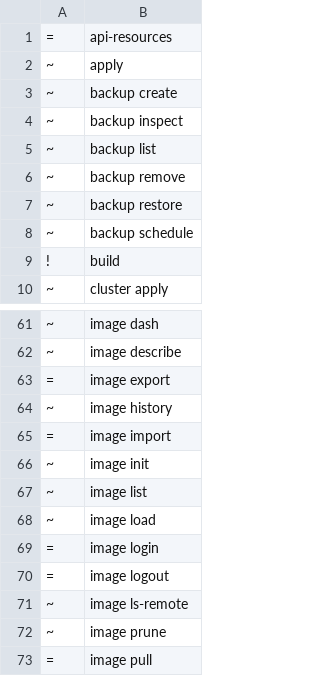
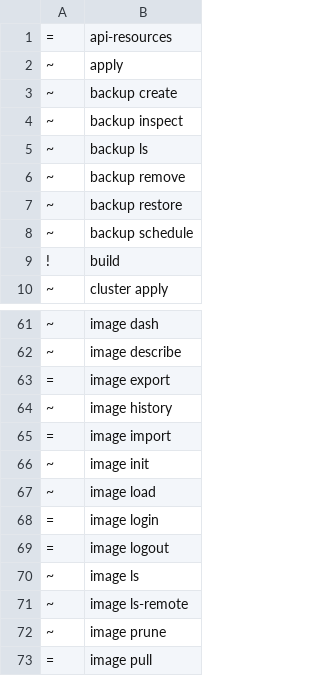
Before and after one commit to ngolacloud/delonix, a TSV file: scripts/cli_baseline.tsv, drawn as a sheet; only a part is shown, gaps mark what is left out.

Commit message:
cli: image list/backup list voltam a ls — v2.0.0 (#182)
O B2 (v0.67.0) tinha deixado `image list` como a única excepção de
nomenclatura numa CLI onde as outras 15 folhas de listagem usam `ls`
(network/volume/vm/pod/secret/stack ls, ...), seguindo o padrão
Docker/Podman/kubectl que este projecto já cita. Reverte-se: `image
list`/`backup list` voltam a `ls`, `image remove` fica.

Como `image list`/`image remove` estavam na tabela Estável do
cli-stability.md, e esse documento diz que desde a v1.0.0 nenhuma
quebra cabe num 1.x, isto vai como v2.0.0 e não um minor. Corte
limpo, sem alias — a grafia antiga falha com "unrecognized
subcommand", nunca em silêncio.

Bónus: ~6 checks do e2e.sh já usavam `image ls` desde antes do B2 e
estavam mortos (unrecognized subcommand) — voltam a passar.

```diff
--- a/scripts/cli_baseline.tsv
+++ b/scripts/cli_baseline.tsv
@@ -4,3 +4,3 @@
 ~	backup inspect
-~	backup list
+~	backup ls
 ~	backup remove
@@ -66,3 +66,2 @@
 ~	image init
-~	image list
 ~	image load
@@ -70,2 +69,3 @@
 =	image logout
+~	image ls
 ~	image ls-remote
```
Also changed, not shown: 25 other files.
